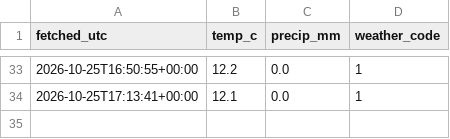
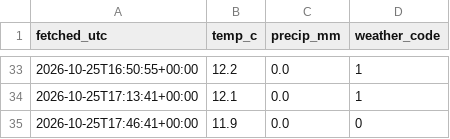
Before and after one commit to Mihir-wbs/london-tube-crowding, a CSV file: data/raw/weather/2026-10-25.csv, drawn as a sheet; only a part is shown, gaps mark what is left out.

```diff
--- a/data/raw/weather/2026-10-25.csv
+++ b/data/raw/weather/2026-10-25.csv
@@ -34 +34,2 @@ fetched_utc,temp_c,precip_mm,weather_code
 2026-10-25T17:13:41+00:00,12.1,0.0,1
+2026-10-25T17:46:41+00:00,11.9,0.0,0
```
Also changed, not shown: data/raw/crowding/2026-10-25.csv, data/raw/status/2026-10-25.csv.
